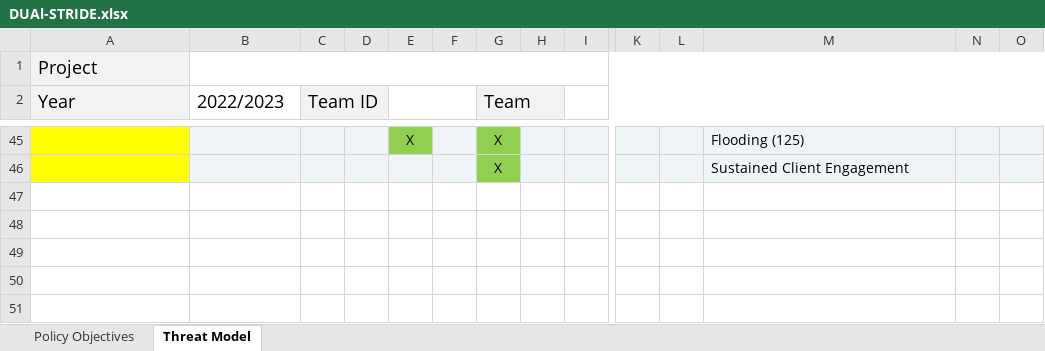
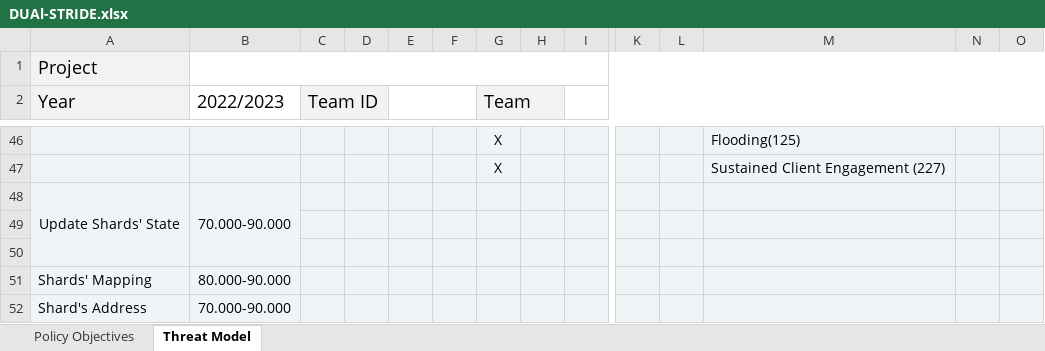
Before and after one commit to AriannaRonci/Librachain, an Excel workbook: DUAl-STRIDE.xlsx, sheet Threat Model, drawn as a sheet; only a part is shown, gaps mark what is left out; values as stored, in another font and other column widths than the file's, no borders; addresses are those after the commit; rows hold the shown columns only; the diff covers the shown part only; the diff names each change by its address in the sheet, - before the commit and + after, or states it on an @@ line.

```diff
--- a/DUAl-STRIDE.xlsx (sheet Threat Model)
+++ b/DUAl-STRIDE.xlsx (sheet Threat Model)
-A46:A47 fill: #FFFF00
+A46:A47 fill: #EFF4F7
-E46: X
+E46: (empty)
-E46 fill: #92D050
+E46 fill: #EFF4F7
-G46:G47 fill: #92D050
+G46:G47 fill: #EFF4F7
-M46: Flooding (125)
+M46: Flooding(125)
-M47: Sustained Client Engagement
+M47: Sustained Client Engagement (227)
+row 48: Update Shards' State | 70.000-90.000
+row 49: (empty)
+row 50: (empty)
+row 51: Shards' Mapping | 80.000-90.000
+row 52: Shard's Address | 70.000-90.000
```
Also changed, not shown: 7 added rows, 6 removed rows, 9 edited cells, cell formats and merged cells elsewhere in this sheet.
